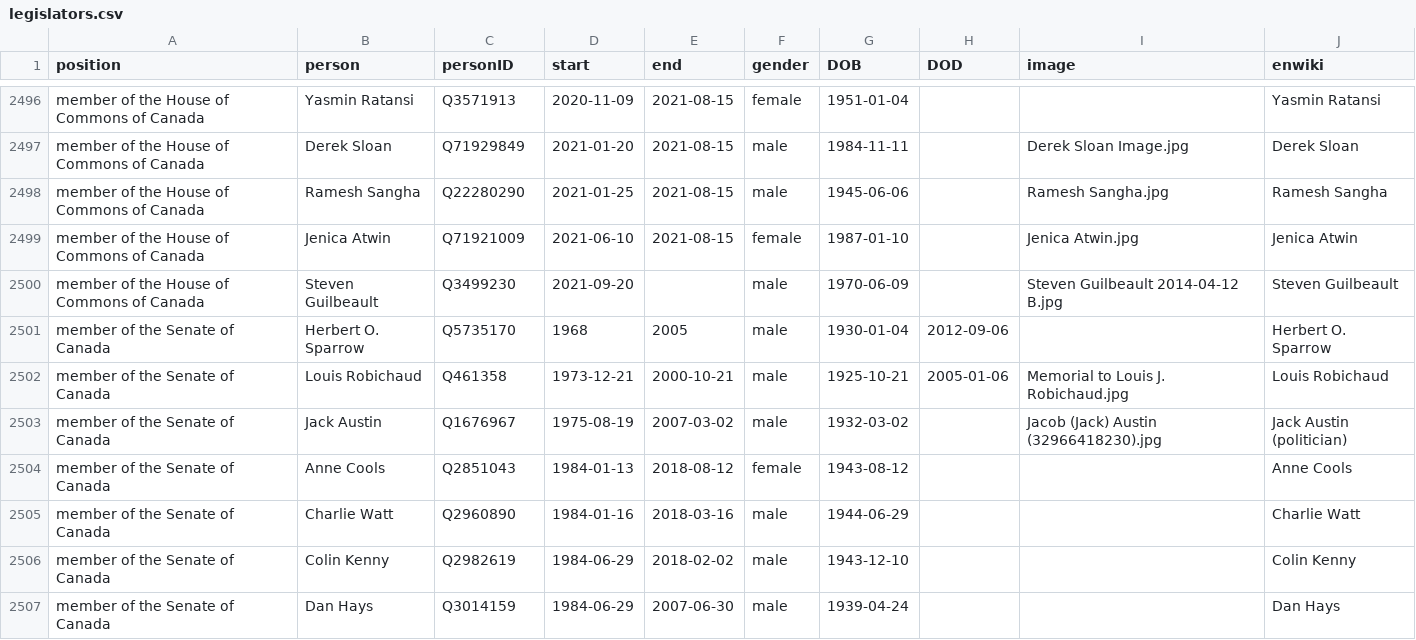
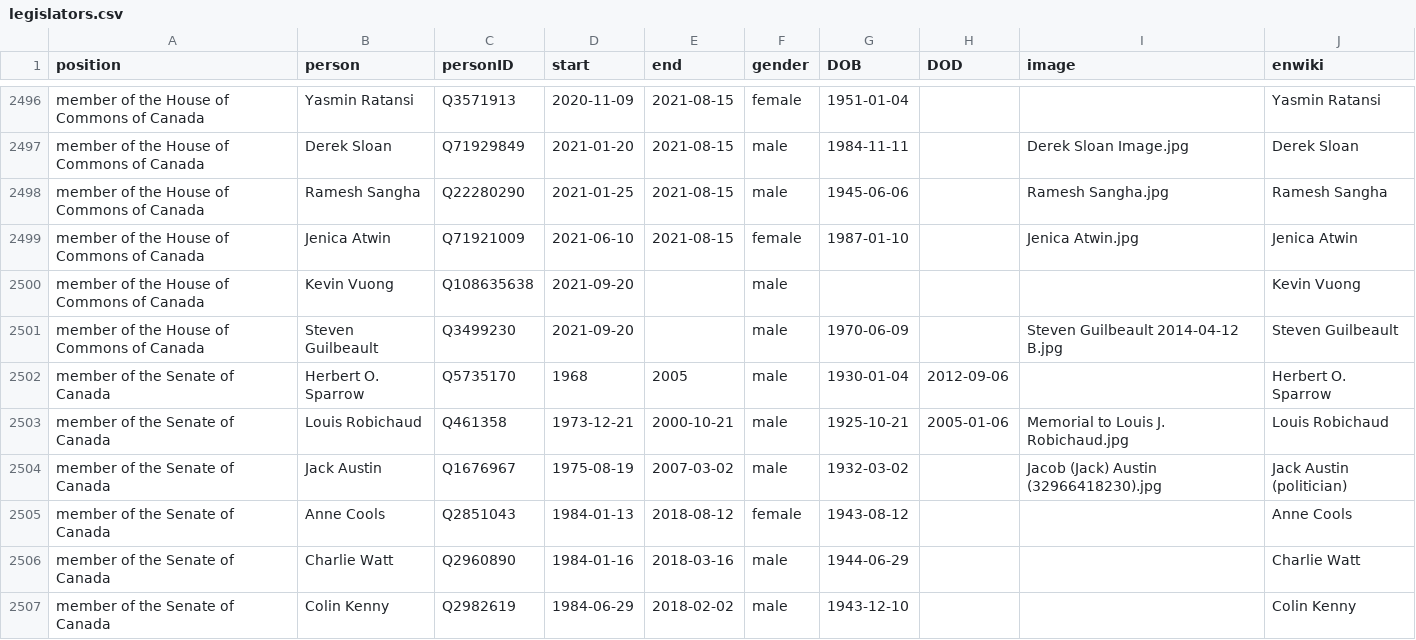
Before and after one commit to every-politician-scrapers/canada-cabinet, a CSV file: html/legislators.csv, drawn as a sheet; only a part is shown, gaps mark what is left out; the shorter side is filled out with more unchanged rows; the diff names each change by its address in the sheet, - before the commit and + after, or states it on an @@ line.

Commit message:
PCB update

```diff
--- a/html/legislators.csv
+++ b/html/legislators.csv
+row 2500: member of the House of Commons of Canada | Kevin Vuong | Q108635638 | 2021-09-20 |  | male |  |  |  | Kevin Vuong
```
